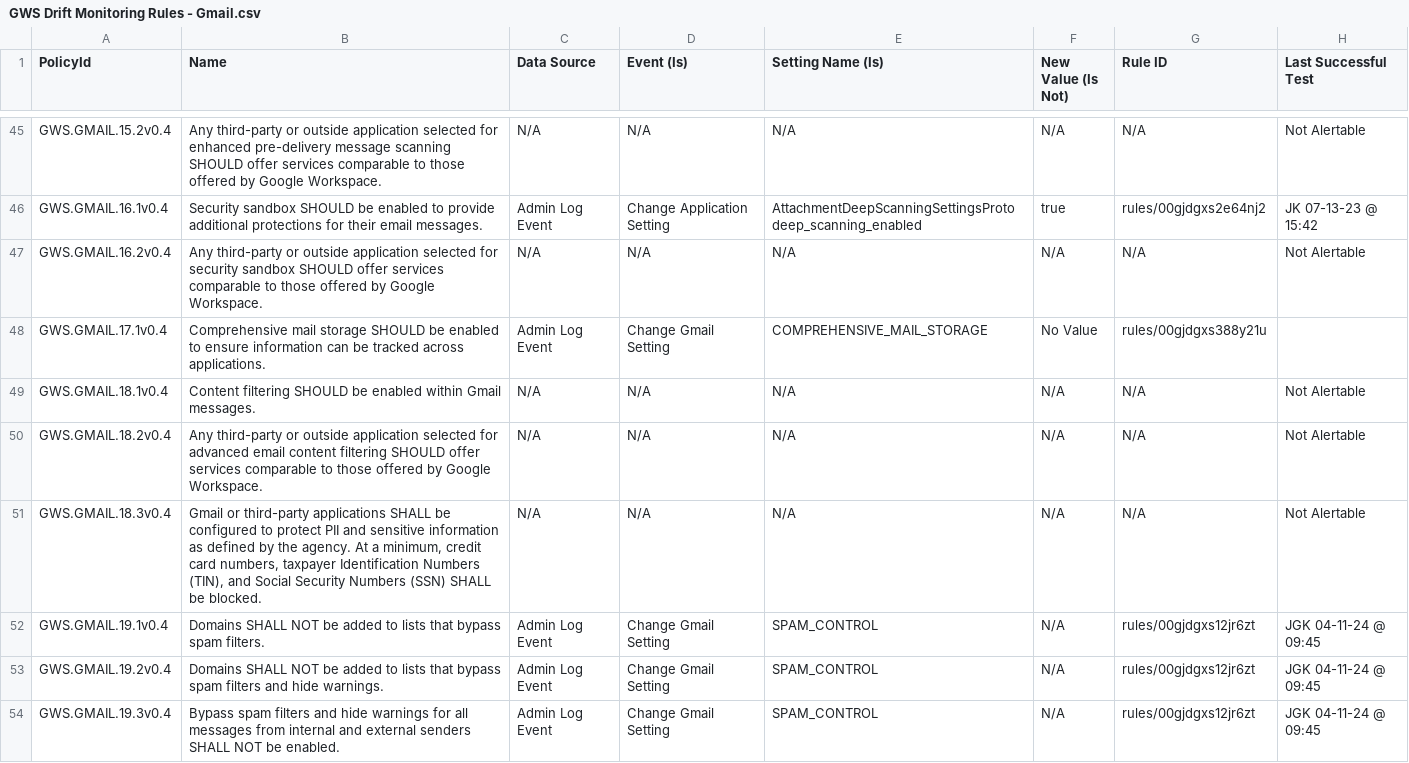
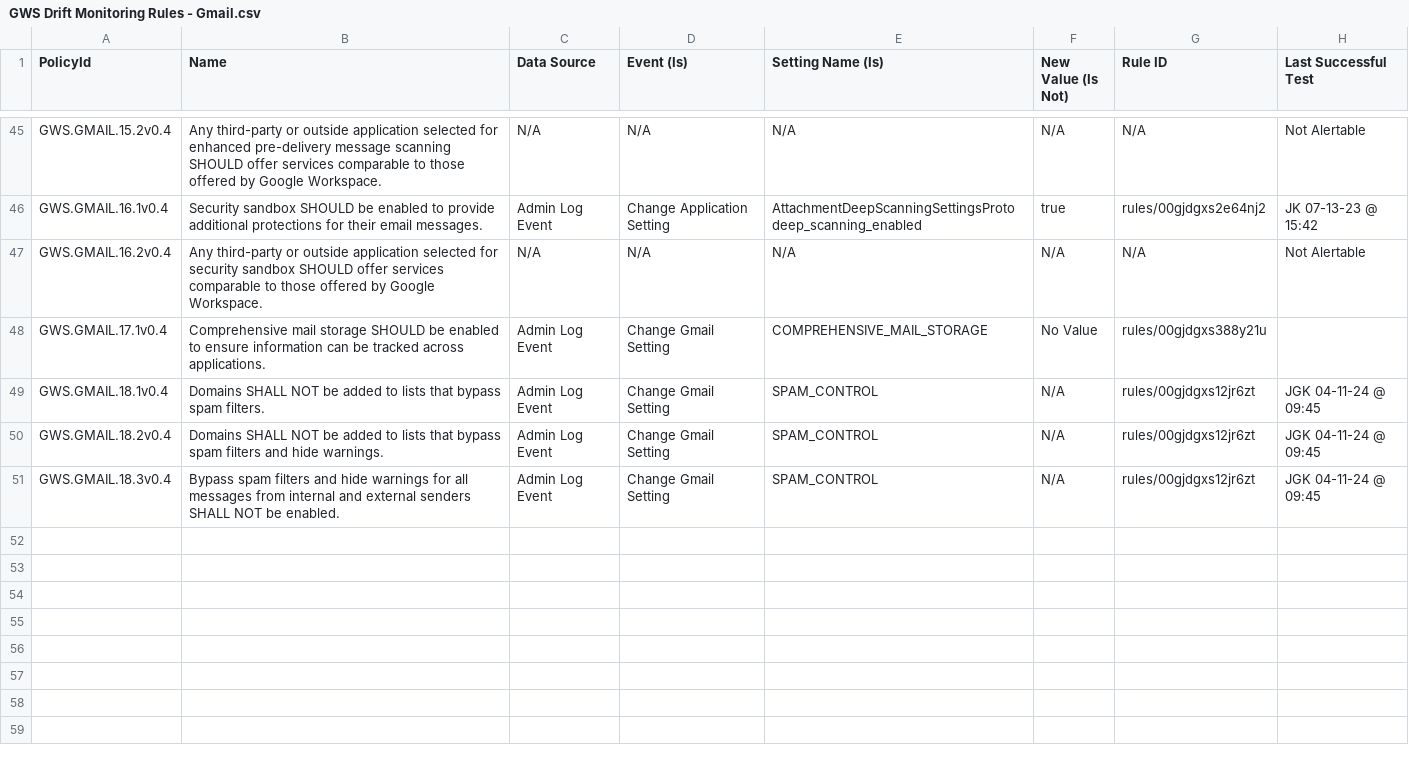
Before and after one commit to cisagov/ScubaGoggles, a CSV file: drift-rules/GWS Drift Monitoring Rules - Gmail.csv, drawn as a sheet; only a part is shown, gaps mark what is left out.

Commit message:
removing Content Compliance Policy

```diff
--- a/drift-rules/GWS Drift Monitoring Rules - Gmail.csv
+++ b/drift-rules/GWS Drift Monitoring Rules - Gmail.csv
@@ -48,7 +48,4 @@ GWS.GMAIL.16.2v0.4,Any third-party or outside application selected for security
 GWS.GMAIL.17.1v0.4,Comprehensive mail storage SHOULD be enabled to ensure information can be tracked across applications.,Admin Log Event,Change Gmail Setting,COMPREHENSIVE_MAIL_STORAGE,No Value,rules/00gjdgxs388y21u,
-GWS.GMAIL.18.1v0.4,Content filtering SHOULD be enabled within Gmail messages.,N/A,N/A,N/A,N/A,N/A,Not Alertable
-GWS.GMAIL.18.2v0.4,Any third-party or outside application selected for advanced email content filtering SHOULD offer services comparable to those offered by Google Workspace.,N/A,N/A,N/A,N/A,N/A,Not Alertable
-GWS.GMAIL.18.3v0.4,"Gmail or third-party applications SHALL be configured to protect PII and sensitive information as defined by the agency. At a minimum, credit card numbers, taxpayer Identification Numbers (TIN), and Social Security Numbers (SSN) SHALL be blocked.",N/A,N/A,N/A,N/A,N/A,Not Alertable
-GWS.GMAIL.19.1v0.4,Domains SHALL NOT be added to lists that bypass spam filters.,Admin Log Event,Change Gmail Setting,SPAM_CONTROL,N/A,rules/00gjdgxs12jr6zt,JGK 04-11-24 @ 09:45
-GWS.GMAIL.19.2v0.4,Domains SHALL NOT be added to lists that bypass spam filters and hide warnings.,Admin Log Event,Change Gmail Setting,SPAM_CONTROL,N/A,rules/00gjdgxs12jr6zt,JGK 04-11-24 @ 09:45
-GWS.GMAIL.19.3v0.4,Bypass spam filters and hide warnings for all messages from internal and external senders SHALL NOT be enabled.,Admin Log Event,Change Gmail Setting,SPAM_CONTROL,N/A,rules/00gjdgxs12jr6zt,JGK 04-11-24 @ 09:45
+GWS.GMAIL.18.1v0.4,Domains SHALL NOT be added to lists that bypass spam filters.,Admin Log Event,Change Gmail Setting,SPAM_CONTROL,N/A,rules/00gjdgxs12jr6zt,JGK 04-11-24 @ 09:45
+GWS.GMAIL.18.2v0.4,Domains SHALL NOT be added to lists that bypass spam filters and hide warnings.,Admin Log Event,Change Gmail Setting,SPAM_CONTROL,N/A,rules/00gjdgxs12jr6zt,JGK 04-11-24 @ 09:45
+GWS.GMAIL.18.3v0.4,Bypass spam filters and hide warnings for all messages from internal and external senders SHALL NOT be enabled.,Admin Log Event,Change Gmail Setting,SPAM_CONTROL,N/A,rules/00gjdgxs12jr6zt,JGK 04-11-24 @ 09:45
```
Also changed, not shown: 1 other file.
